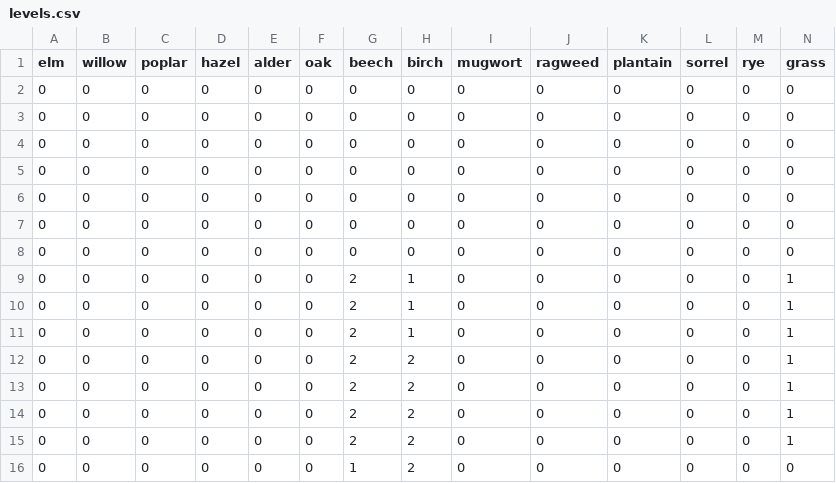
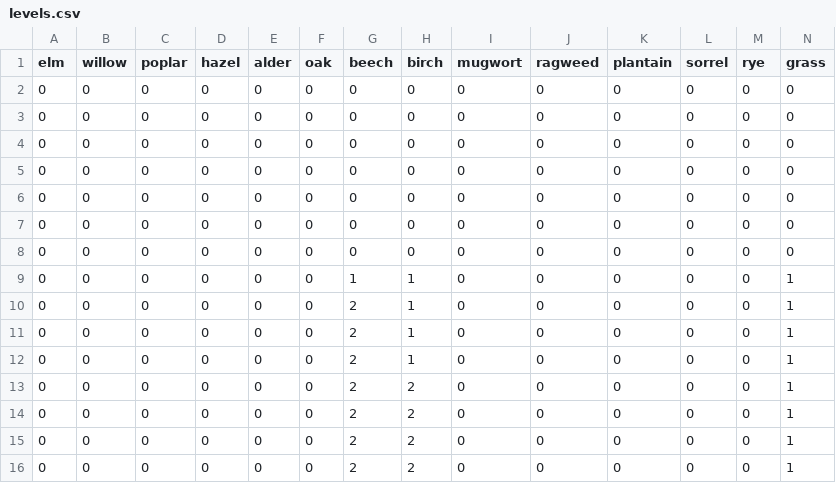
Before and after one commit to oem/Hamburg.jl, a CSV file: src/pollen/levels.csv, drawn as a sheet; only a part is shown; the shorter side is filled out with more unchanged rows; rows hold the shown columns only; the diff names each change by its address in the sheet, - before the commit and + after, or states it on an @@ line.

```diff
--- a/src/pollen/levels.csv
+++ b/src/pollen/levels.csv
+row 9: 0 | 0 | 0 | 0 | 0 | 0 | 1 | 1 | 0 | 0 | 0 | 0 | 0 | 1
```
Also changed, not shown: 1 other file.
